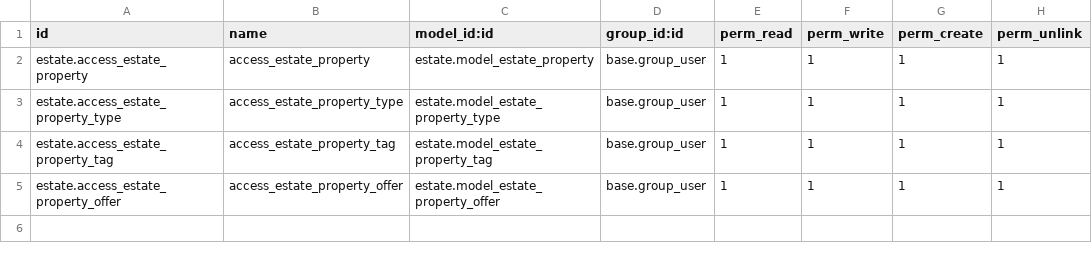
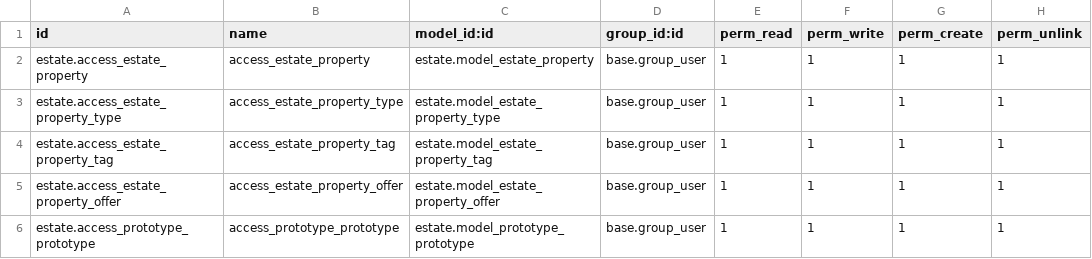
Before and after one commit to prra-odoo/odoo-training-2023, a CSV file: estate/security/ir.model.access.csv, drawn as a sheet.

```diff
--- a/estate/security/ir.model.access.csv
+++ b/estate/security/ir.model.access.csv
@@ -5 +5,2 @@ estate.access_estate_property_tag,access_estate_property_tag,estate.model_estate
 estate.access_estate_property_offer,access_estate_property_offer,estate.model_estate_property_offer,base.group_user,1,1,1,1
+estate.access_prototype_prototype,access_prototype_prototype,estate.model_prototype_prototype,base.group_user,1,1,1,1
```
Also changed, not shown: 7 other files.
